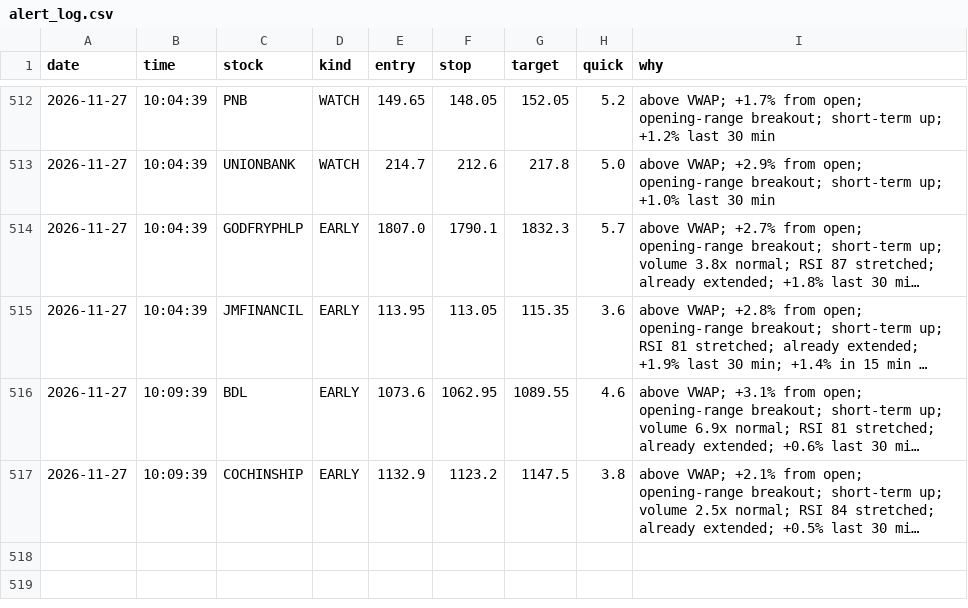
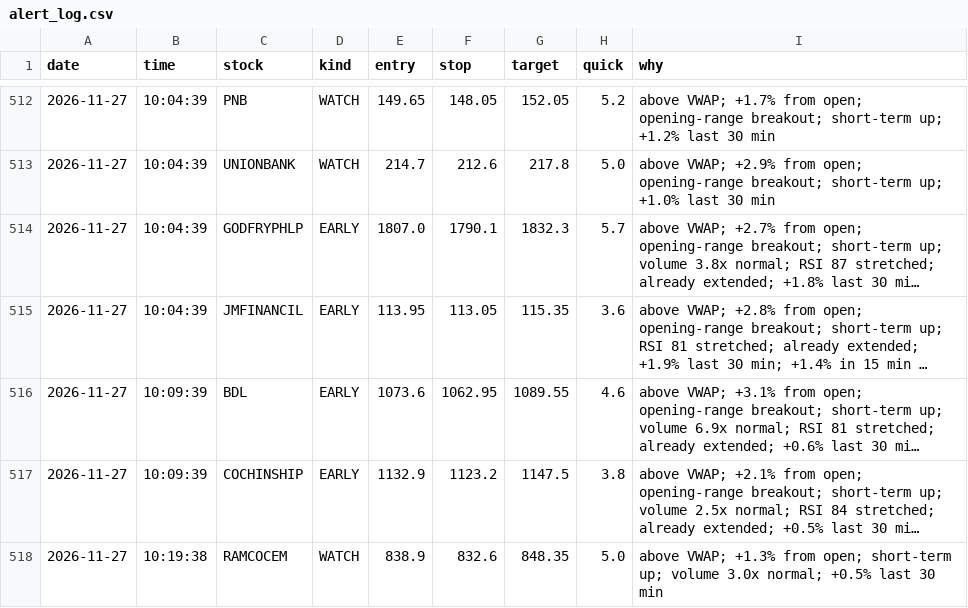
Before and after one commit to Basha17/mystock, a CSV file: alert_log.csv, drawn as a sheet; only a part is shown, gaps mark what is left out; long unchanged cells end in …; the diff names each change by its address in the sheet, - before the commit and + after, or states it on an @@ line.

Commit message:
Update alert log

```diff
--- a/alert_log.csv
+++ b/alert_log.csv
+row 518: 2026-11-27 | 10:19:38 | RAMCOCEM | WATCH | 838.9 | 832.6 | 848.35 | 5.0 | above VWAP; +1.3% from open; short-term up; volume 3.0x normal; +0.5% last 30 min
```
